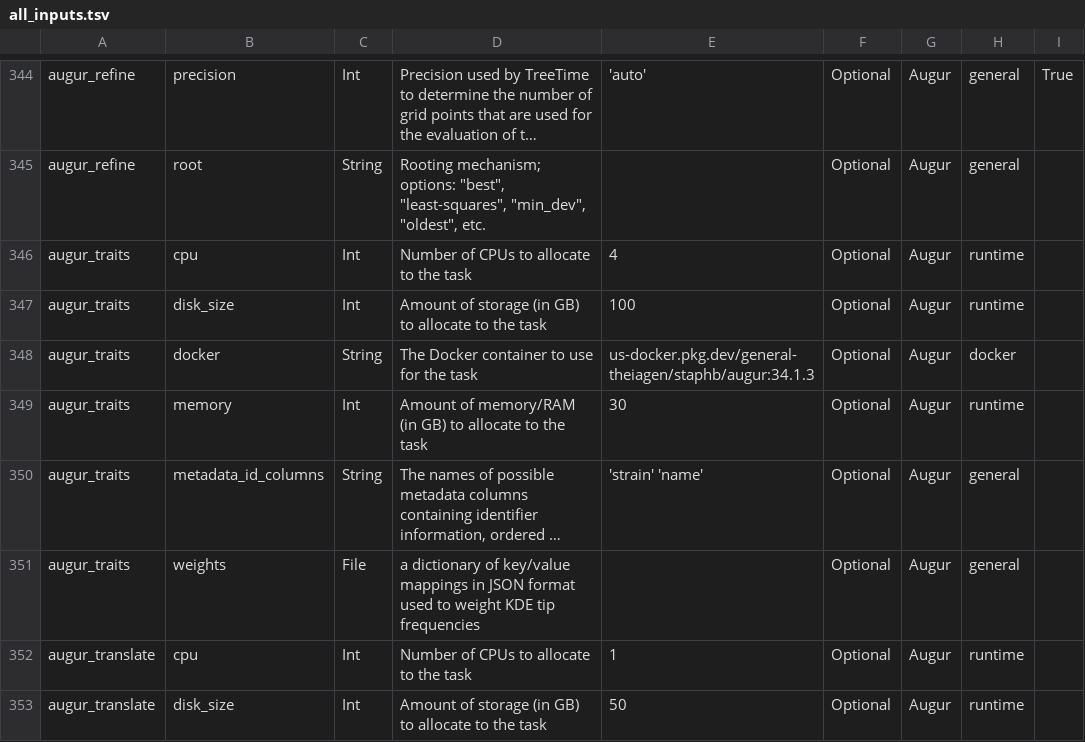
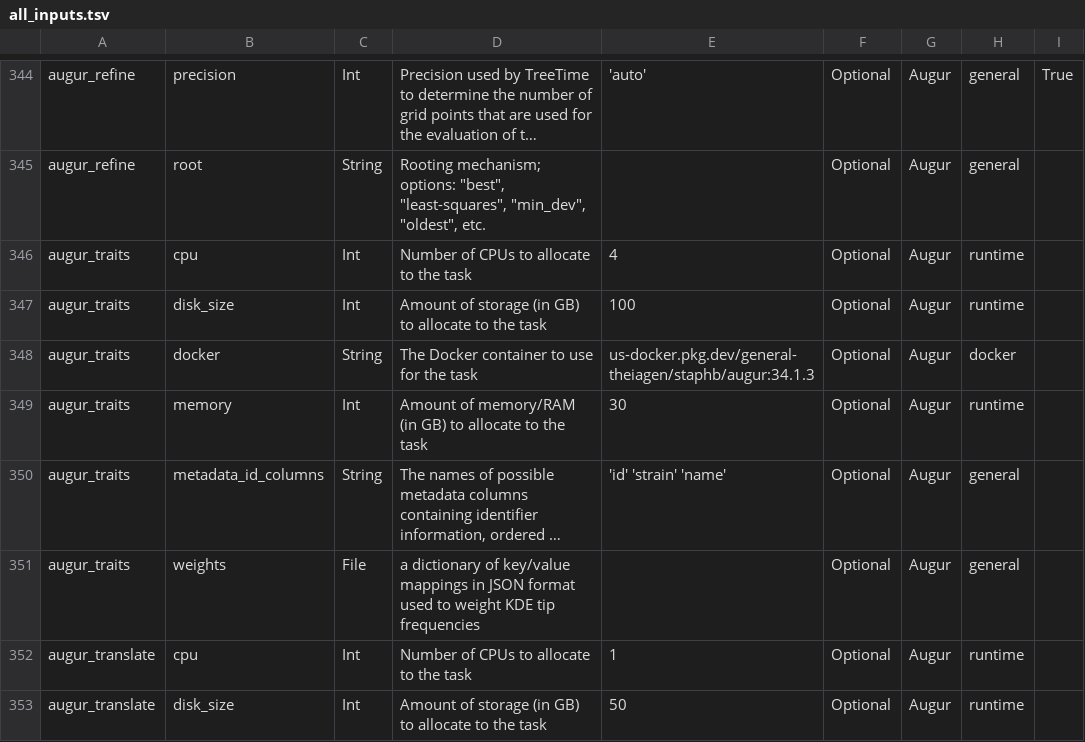
Before and after one commit to theiagen/public_health_bioinformatics, a TSV file: docs/assets/tables/all_inputs.tsv, drawn as a sheet; only a part is shown, gaps mark what is left out; long unchanged cells end in …; the diff names each change by its address in the sheet, - before the commit and + after, or states it on an @@ line.

Commit message:
docs

```diff
--- a/docs/assets/tables/all_inputs.tsv
+++ b/docs/assets/tables/all_inputs.tsv
-E350: 'strain' 'name'
+E350: 'id' 'strain' 'name'
```
